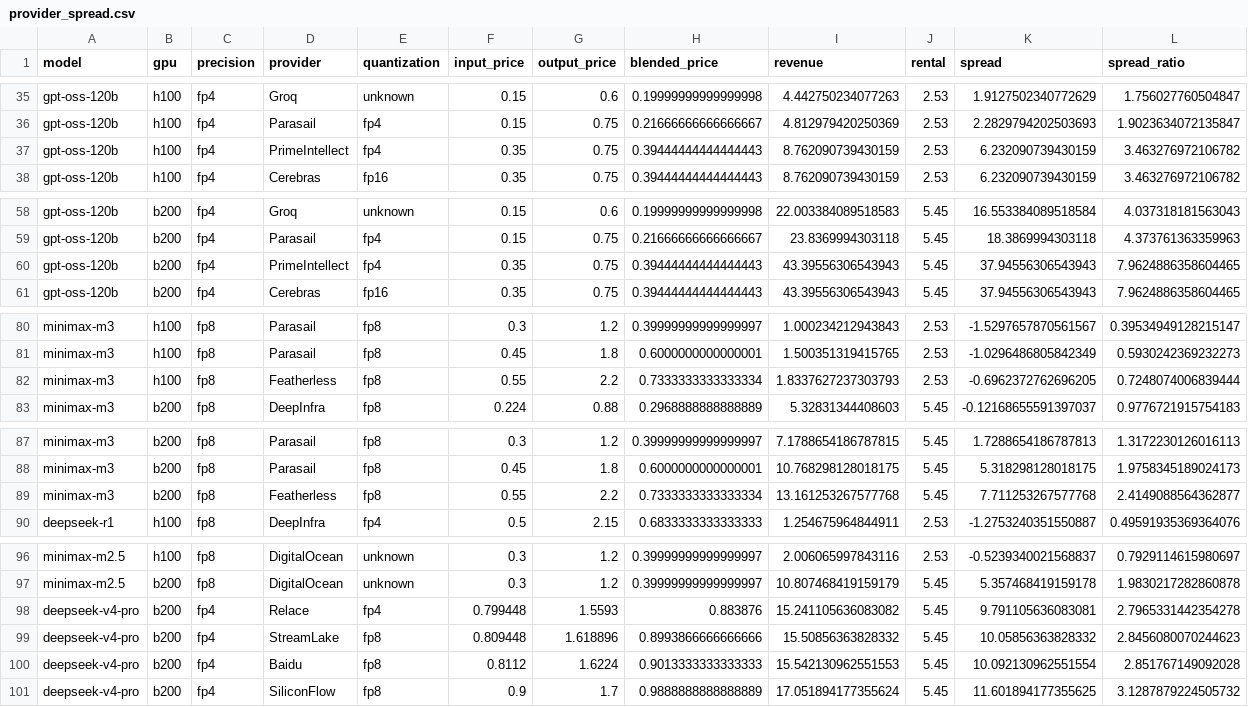
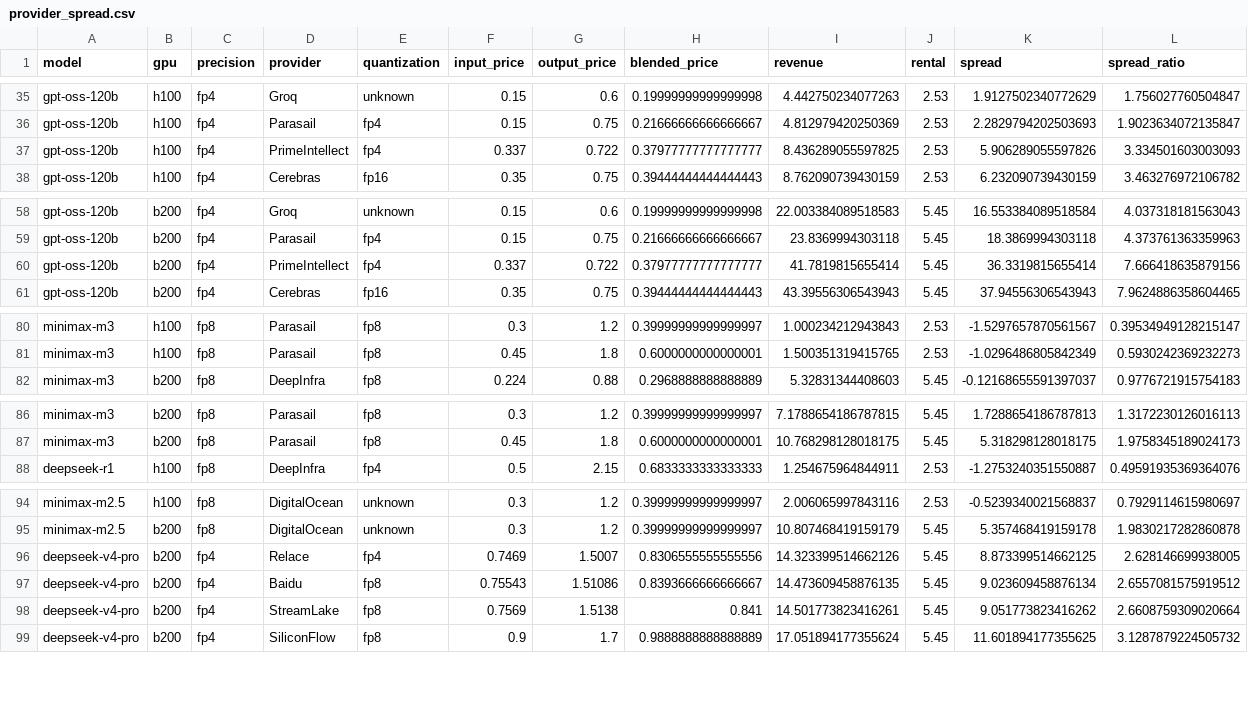
Before and after one commit to martifr4/App_reflexes, a CSV file: token_spread/outputs/provider_spread.csv, drawn as a sheet; only a part is shown, gaps mark what is left out.

```diff
--- a/token_spread/outputs/provider_spread.csv
+++ b/token_spread/outputs/provider_spread.csv
@@ -36,3 +36,3 @@ gpt-oss-120b,h100,fp4,Groq,unknown,0.15,0.6,0.19999999999999998,4.44275023407726
 gpt-oss-120b,h100,fp4,Parasail,fp4,0.15,0.75,0.21666666666666667,4.812979420250369,2.53,2.2829794202503693,1.9023634072135847
-gpt-oss-120b,h100,fp4,PrimeIntellect,fp4,0.35,0.75,0.39444444444444443,8.762090739430159,2.53,6.232090739430159,3.463276972106782
+gpt-oss-120b,h100,fp4,PrimeIntellect,fp4,0.337,0.722,0.37977777777777777,8.436289055597825,2.53,5.906289055597826,3.334501603003093
 gpt-oss-120b,h100,fp4,Cerebras,fp16,0.35,0.75,0.39444444444444443,8.762090739430159,2.53,6.232090739430159,3.463276972106782
@@ -59,3 +59,3 @@ gpt-oss-120b,b200,fp4,Groq,unknown,0.15,0.6,0.19999999999999998,22.0033840895185
 gpt-oss-120b,b200,fp4,Parasail,fp4,0.15,0.75,0.21666666666666667,23.8369994303118,5.45,18.3869994303118,4.373761363359963
-gpt-oss-120b,b200,fp4,PrimeIntellect,fp4,0.35,0.75,0.39444444444444443,43.39556306543943,5.45,37.94556306543943,7.9624886358604465
+gpt-oss-120b,b200,fp4,PrimeIntellect,fp4,0.337,0.722,0.37977777777777777,41.7819815655414,5.45,36.3319815655414,7.666418635879156
 gpt-oss-120b,b200,fp4,Cerebras,fp16,0.35,0.75,0.39444444444444443,43.39556306543943,5.45,37.94556306543943,7.9624886358604465
@@ -81,3 +81,2 @@ minimax-m3,h100,fp8,Parasail,fp8,0.3,1.2,0.39999999999999997,1.000234212943843,2
 minimax-m3,h100,fp8,Parasail,fp8,0.45,1.8,0.6000000000000001,1.500351319415765,2.53,-1.0296486805842349,0.5930242369232273
-minimax-m3,h100,fp8,Featherless,fp8,0.55,2.2,0.7333333333333334,1.8337627237303793,2.53,-0.6962372762696205,0.7248074006839444
 minimax-m3,b200,fp8,DeepInfra,fp8,0.224,0.88,0.2968888888888889,5.32831344408603,5.45,-0.12168655591397037,0.9776721915754183
@@ -88,3 +87,2 @@ minimax-m3,b200,fp8,Parasail,fp8,0.3,1.2,0.39999999999999997,7.1788654186787815,
 minimax-m3,b200,fp8,Parasail,fp8,0.45,1.8,0.6000000000000001,10.768298128018175,5.45,5.318298128018175,1.9758345189024173
-minimax-m3,b200,fp8,Featherless,fp8,0.55,2.2,0.7333333333333334,13.161253267577768,5.45,7.711253267577768,2.4149088564362877
 deepseek-r1,h100,fp8,DeepInfra,fp4,0.5,2.15,0.6833333333333333,1.254675964844911,2.53,-1.2753240351550887,0.49591935369364076
@@ -97,5 +95,5 @@ minimax-m2.5,h100,fp8,DigitalOcean,unknown,0.3,1.2,0.39999999999999997,2.0060659
 minimax-m2.5,b200,fp8,DigitalOcean,unknown,0.3,1.2,0.39999999999999997,10.807468419159179,5.45,5.357468419159178,1.9830217282860878
-deepseek-v4-pro,b200,fp4,Relace,fp4,0.799448,1.5593,0.883876,15.241105636083082,5.45,9.791105636083081,2.7965331442354278
-deepseek-v4-pro,b200,fp4,StreamLake,fp8,0.809448,1.618896,0.8993866666666666,15.50856363828332,5.45,10.05856363828332,2.8456080070244623
-deepseek-v4-pro,b200,fp4,Baidu,fp8,0.8112,1.6224,0.9013333333333333,15.542130962551553,5.45,10.092130962551554,2.851767149092028
+deepseek-v4-pro,b200,fp4,Relace,fp4,0.7469,1.5007,0.8306555555555556,14.323399514662126,5.45,8.873399514662125,2.628146699938005
+deepseek-v4-pro,b200,fp4,Baidu,fp8,0.75543,1.51086,0.8393666666666667,14.473609458876135,5.45,9.023609458876134,2.6557081575919512
+deepseek-v4-pro,b200,fp4,StreamLake,fp8,0.7569,1.5138,0.841,14.501773823416261,5.45,9.051773823416262,2.6608759309020664
 deepseek-v4-pro,b200,fp4,SiliconFlow,fp8,0.9,1.7,0.9888888888888889,17.051894177355624,5.45,11.601894177355625,3.1287879224505732
```
Also changed, not shown: token_spread/data/api_prices.csv, token_spread/data/api_prices_price_only.csv, 35 other files.
